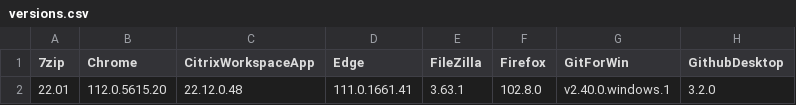
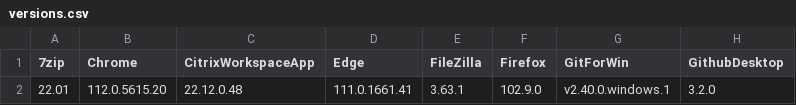
Before and after one commit to Grips001/beholder, a CSV file: versions.csv, drawn as a sheet; only a part is shown; the diff names each change by its address in the sheet, - before the commit and + after, or states it on an @@ line.

```diff
--- a/versions.csv
+++ b/versions.csv
-F2 (Firefox): 102.8.0
+F2 (Firefox): 102.9.0
```
Also changed, not shown: 4 other files.
